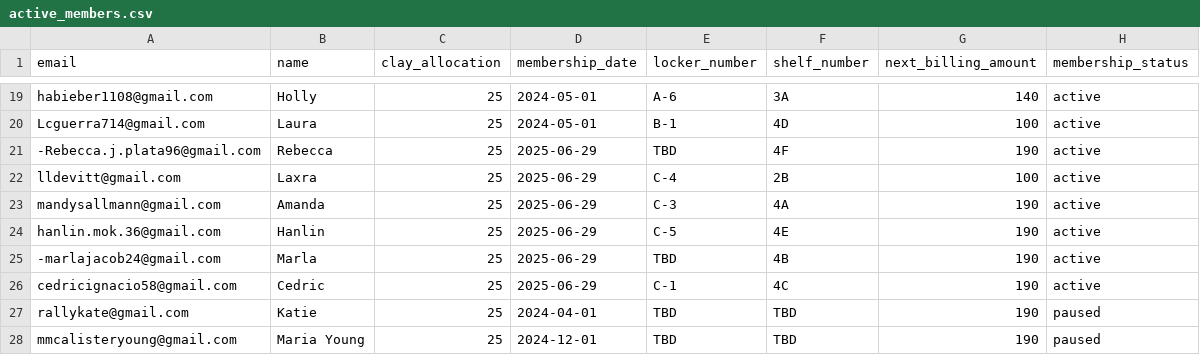
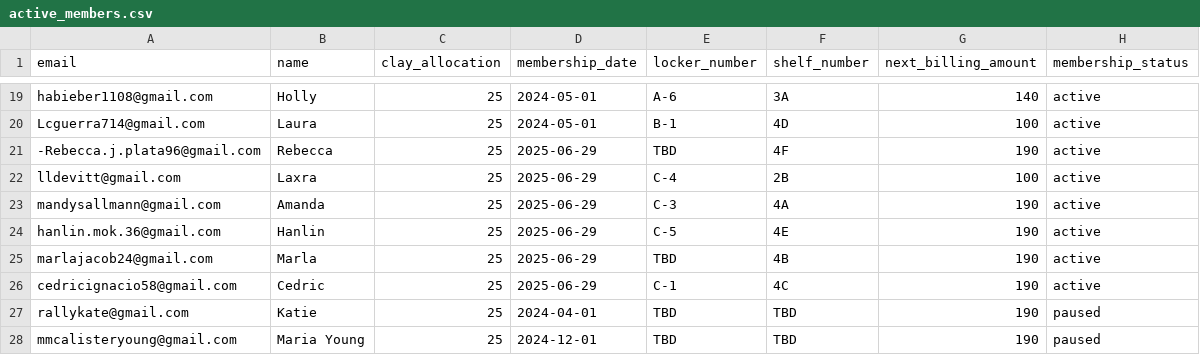
Before and after one commit to Blindldev/open-studio-website, a CSV file: data/active_members.csv, drawn as a sheet; only a part is shown, gaps mark what is left out.

Commit message:
Update firing dates and member data

```diff
--- a/data/active_members.csv
+++ b/data/active_members.csv
@@ -24,3 +24,3 @@ mandysallmann@gmail.com,Amanda,25,2025-06-29,C-3,4A,190,active
 hanlin.mok.36@gmail.com,Hanlin,25,2025-06-29,C-5,4E,190,active
--marlajacob24@gmail.com,Marla,25,2025-06-29,TBD,4B,190,active
+marlajacob24@gmail.com,Marla,25,2025-06-29,TBD,4B,190,active
 cedricignacio58@gmail.com,Cedric,25,2025-06-29,C-1,4C,190,active
```
Also changed, not shown: 1 other file.
